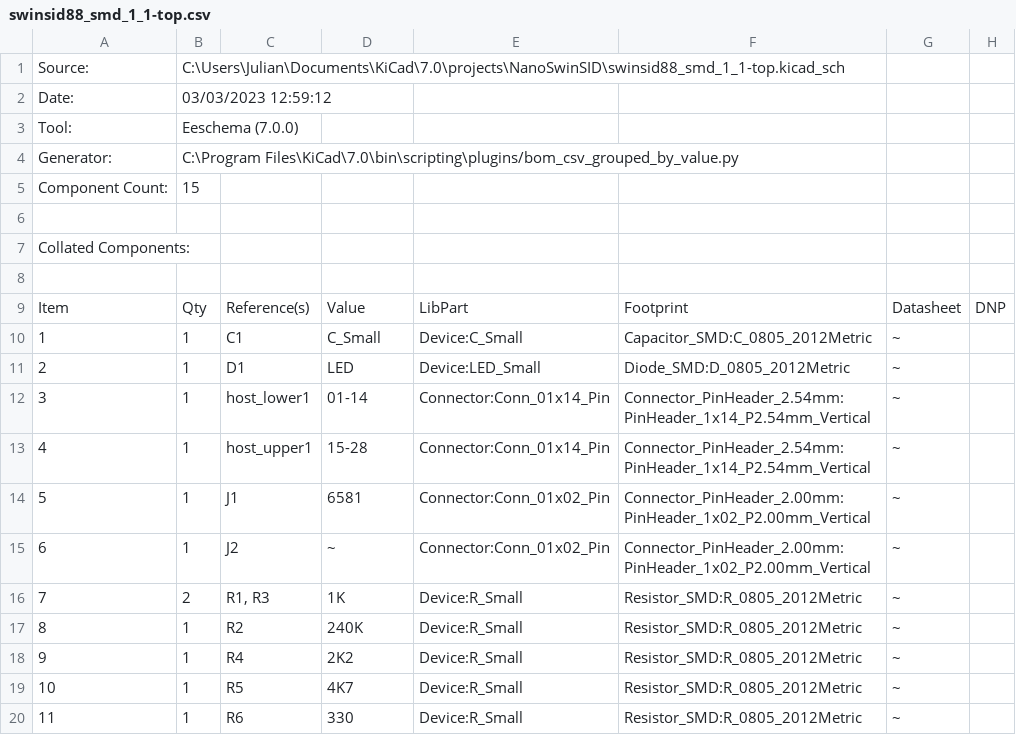
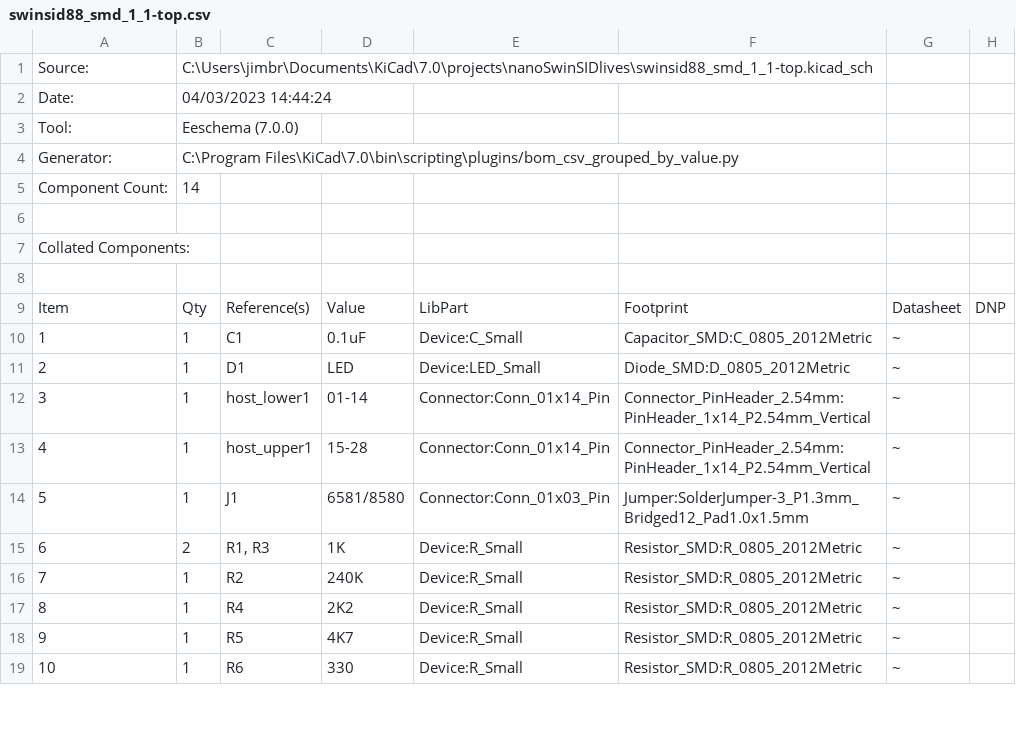
Before and after one commit to jimbro1000/nanoSwinSIDlives, a CSV file: swinsid88_smd_1_1-top.csv, drawn as a sheet; only a part is shown; removed rows and columns are numbered as before the commit, all else as after; the diff names each change by its address in the sheet, - before the commit and + after, or states it on an @@ line.

```diff
--- a/swinsid88_smd_1_1-top.csv
+++ b/swinsid88_smd_1_1-top.csv
-B1: C:\Users\Julian\Documents\KiCad\7.0\projects\NanoSwinSID\swinsid88_smd_1_1-top.kicad_sch
+B1: C:\Users\jimbr\Documents\KiCad\7.0\projects\nanoSwinSIDlives\swinsid88_smd_1_1-top.kicad_sch
-B2: 03/03/2023 12:59:12
+B2: 04/03/2023 14:44:24
-B5: 15
+B5: 14
-D10: C_Small
+D10: 0.1uF
-D14: 6581
+D14: 6581/8580
-E14: Connector:Conn_01x02_Pin
+E14: Connector:Conn_01x03_Pin
-F14: Connector_PinHeader_2.00mm:PinHeader_1x02_P2.00mm_Vertical
+F14: Jumper:SolderJumper-3_P1.3mm_Bridged12_Pad1.0x1.5mm
-row 15: 6 | 1 | J2 | ~ | Connector:Conn_01x02_Pin | Connector_PinHeader_2.00mm:PinHeader_1x02_P2.00mm_Vertical | ~
@@ column A renumbered from row 15 down @@
```
Also changed, not shown: 4 other files.
